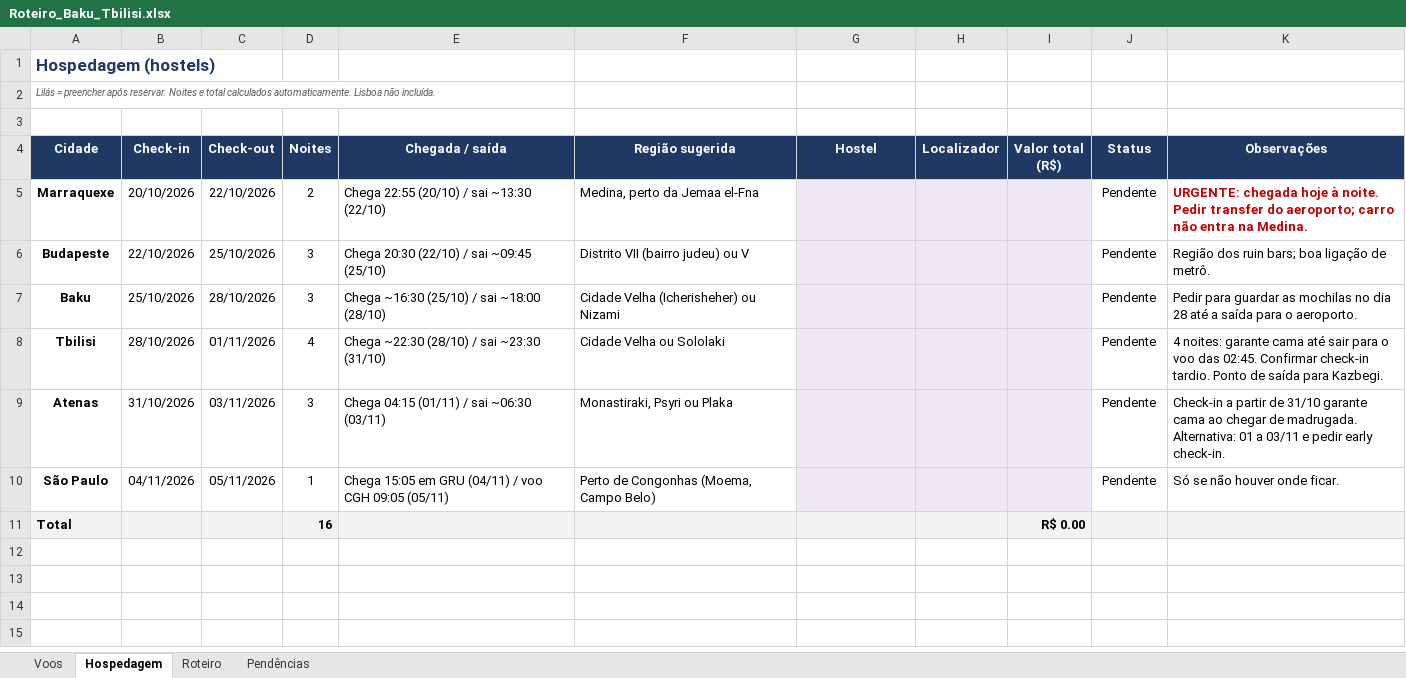
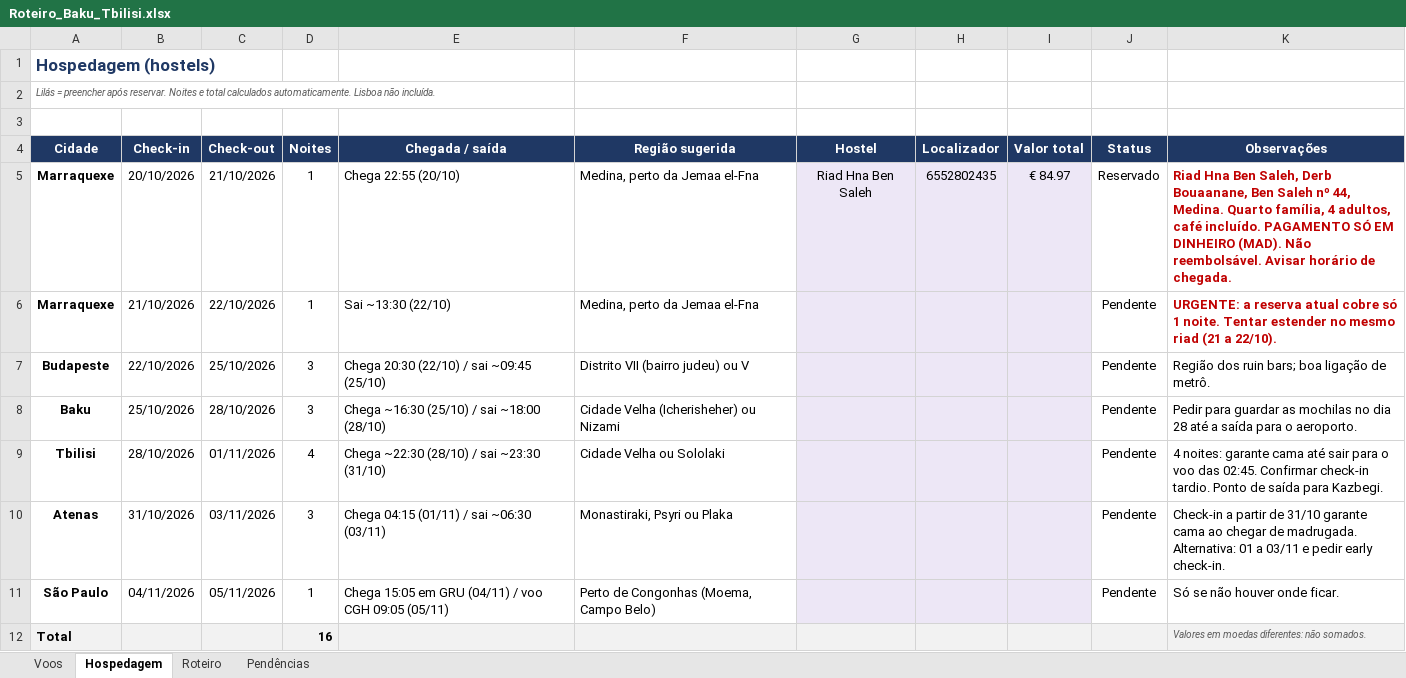
Before and after one commit to dkovags/claude-code, an Excel workbook: Roteiro_Baku_Tbilisi.xlsx, sheet Hospedagem, drawn as a sheet; values as stored, in another font and other column widths than the file's, no borders; conditional formats not drawn; addresses are those after the commit; the diff names each change by its address in the sheet, - before the commit and + after, or states it on an @@ line.

```diff
--- a/Roteiro_Baku_Tbilisi.xlsx (sheet Hospedagem)
+++ b/Roteiro_Baku_Tbilisi.xlsx (sheet Hospedagem)
-I4: Valor total (R$)
+I4: Valor total
+row 5: Marraquexe | 20/10/2026 | 21/10/2026 | 1 | Chega 22:55 (20/10) | Medina, perto da Jemaa el-Fna | Riad Hna Ben Saleh | 6552802435 | € 84.97 | Reservado | Riad Hna Ben Saleh, Derb Bouaanane, Ben Saleh nº 44, Medina. Quarto família, 4 adultos, café incluído. PAGAMENTO SÓ EM DINHEIRO (MAD). Não reembolsável. Avisar horário de chegada.
-B6 (Check-in): 20/10/2026
+B6 (Check-in): 21/10/2026
-D6 (Noites): 2
+D6 (Noites): 1
-E6 (Chegada / saída): Chega 22:55 (20/10) / sai ~13:30 (22/10)
+E6 (Chegada / saída): Sai ~13:30 (22/10)
-K6 (Observações): URGENTE: chegada hoje à noite. Pedir transfer do aeroporto; carro não entra na Medina.
+K6 (Observações): URGENTE: a reserva atual cobre só 1 noite. Tentar estender no mesmo riad (21 a 22/10).
-I12 (Valor total): R$ 0.00
+I12 (Valor total): (empty)
-K12 (Observações): (empty)
+K12 (Observações): Valores em moedas diferentes: não somados.
```
Also changed, not shown: sheet Pendências, sheet Roteiro, formulas that keep their value.
